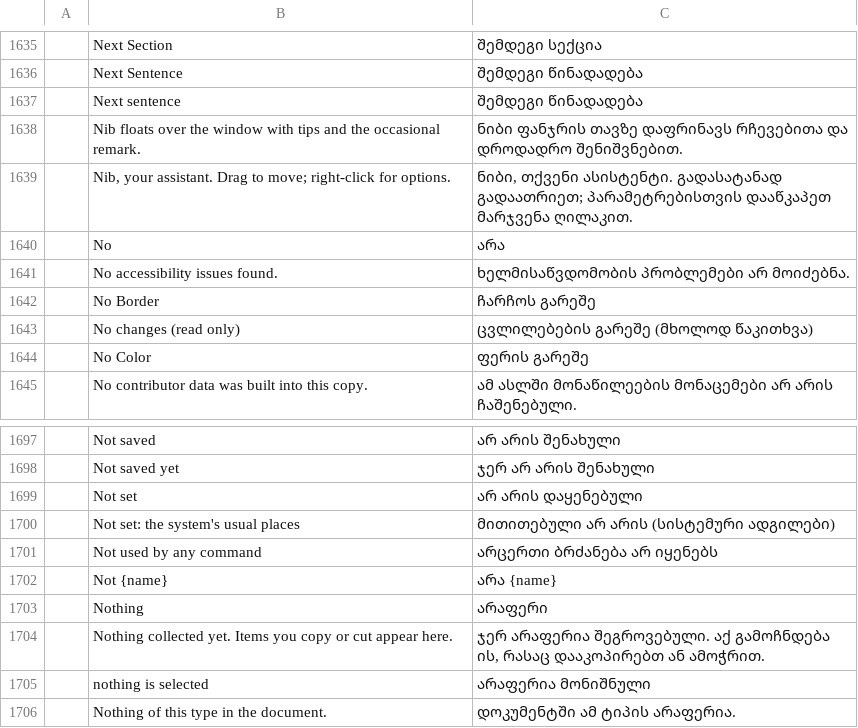
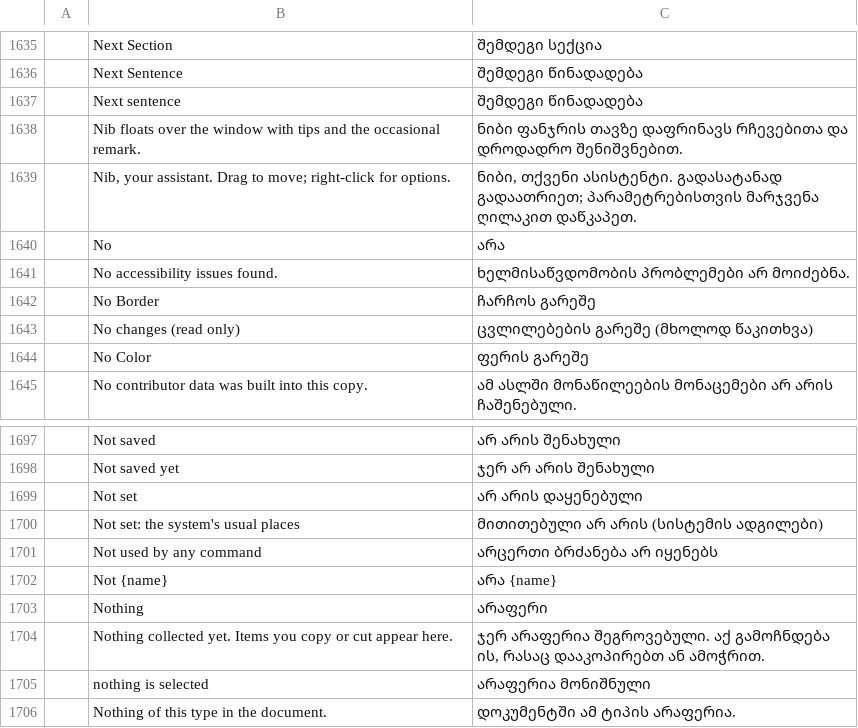
Before and after one commit to devius/craft-i18n, a TSV file: locales/ka/wordcraft.tsv, drawn as a sheet; only a part is shown, gaps mark what is left out; the diff names each change by its address in the sheet, - before the commit and + after, or states it on an @@ line.

```diff
--- a/locales/ka/wordcraft.tsv
+++ b/locales/ka/wordcraft.tsv
-C1639: …გადაათრიეთ; პარამეტრებისთვის დააწკაპეთ მარჯვენა ღილაკით.
+C1639: …გადაათრიეთ; პარამეტრებისთვის მარჯვენა ღილაკით დაწკაპეთ.
-C1700: მითითებული არ არის (სისტემური ადგილები)
+C1700: მითითებული არ არის (სისტემის ადგილები)
```
